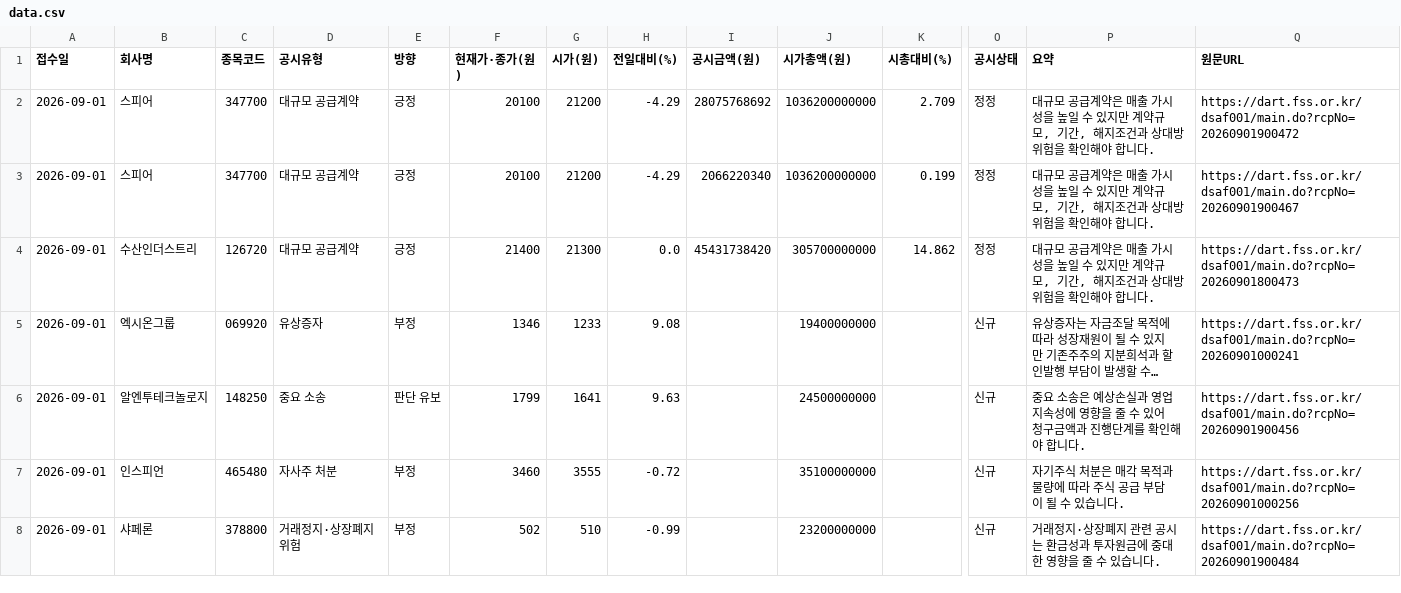
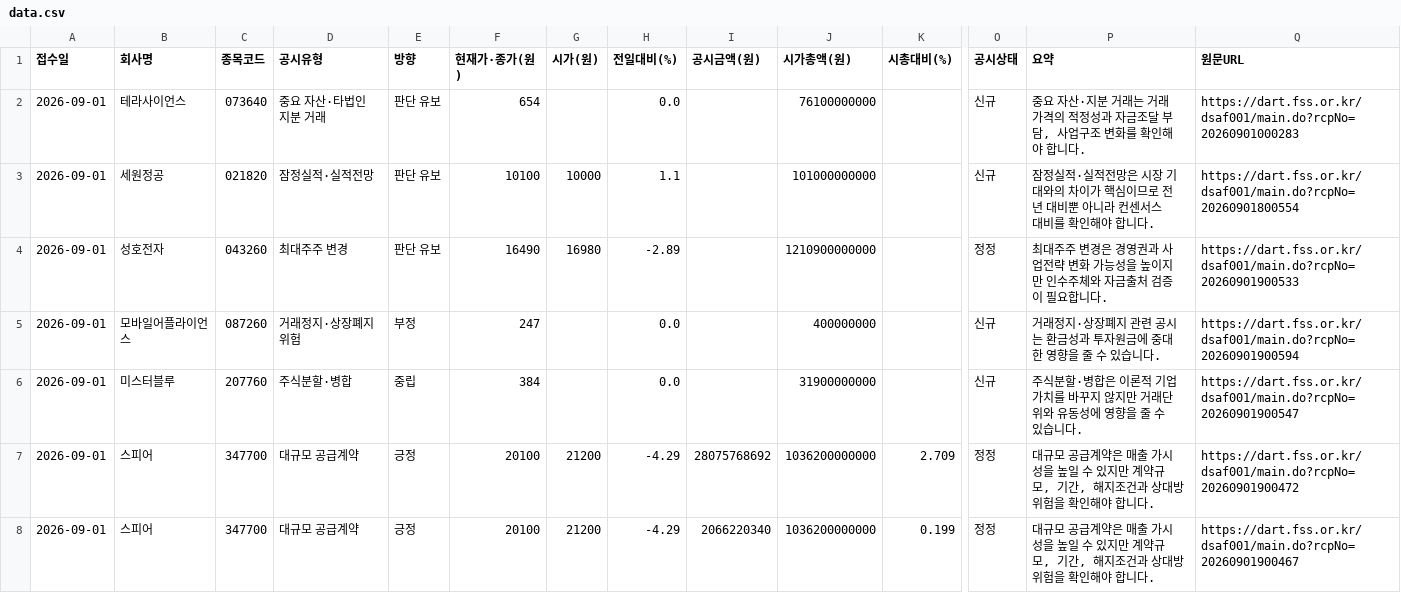
Before and after one commit to Undaunted-record/Dart-Signal-Rader, a CSV file: docs/data.csv, drawn as a sheet; only a part is shown, gaps mark what is left out; the shorter side is filled out with more unchanged rows; long unchanged cells end in …; rows hold the shown columns only; the diff names each change by its address in the sheet, - before the commit and + after, or states it on an @@ line.

```diff
--- a/docs/data.csv
+++ b/docs/data.csv
+row 2: 2026-09-01 | 테라사이언스 | 073640 | 중요 자산·타법인 지분 거래 | 판단 유보 | 654 |  | 0.0 |  | 76100000000 |  | 신규 | 중요 자산·지분 거래는 거래가격의 적정성과 자금조달 부담, 사업구조 변화를 확인해야 합니다. | https://dart.fss.or.kr/dsaf001/main.do?rcpNo=20260901000283
+row 3: 2026-09-01 | 세원정공 | 021820 | 잠정실적·실적전망 | 판단 유보 | 10100 | 10000 | 1.1 |  | 101000000000 |  | 신규 | 잠정실적·실적전망은 시장 기대와의 차이가 핵심이므로 전년 대비뿐 아니라 컨센서스 대비를 확인해야 합니다. | https://dart.fss.or.kr/dsaf001/main.do?rcpNo=20260901800554
+row 4: 2026-09-01 | 성호전자 | 043260 | 최대주주 변경 | 판단 유보 | 16490 | 16980 | -2.89 |  | 1210900000000 |  | 정정 | 최대주주 변경은 경영권과 사업전략 변화 가능성을 높이지만 인수주체와 자금출처 검증이 필요합니다. | https://dart.fss.or.kr/dsaf001/main.do?rcpNo=20260901900533
+row 5: 2026-09-01 | 모바일어플라이언스 | 087260 | 거래정지·상장폐지 위험 | 부정 | 247 |  | 0.0 |  | 400000000 |  | 신규 | 거래정지·상장폐지 관련 공시는 환금성과 투자원금에 중대한 영향을 줄 수 있습니다. | https://dart.fss.or.kr/dsaf001/main.do?rcpNo=20260901900594
+row 6: 2026-09-01 | 미스터블루 | 207760 | 주식분할·병합 | 중립 | 384 |  | 0.0 |  | 31900000000 |  | 신규 | 주식분할·병합은 이론적 기업가치를 바꾸지 않지만 거래단위와 유동성에 영향을 줄 수 있습니다. | https://dart.fss.or.kr/dsaf001/main.do?rcpNo=20260901900547
```
Also changed, not shown: 1 other file.
